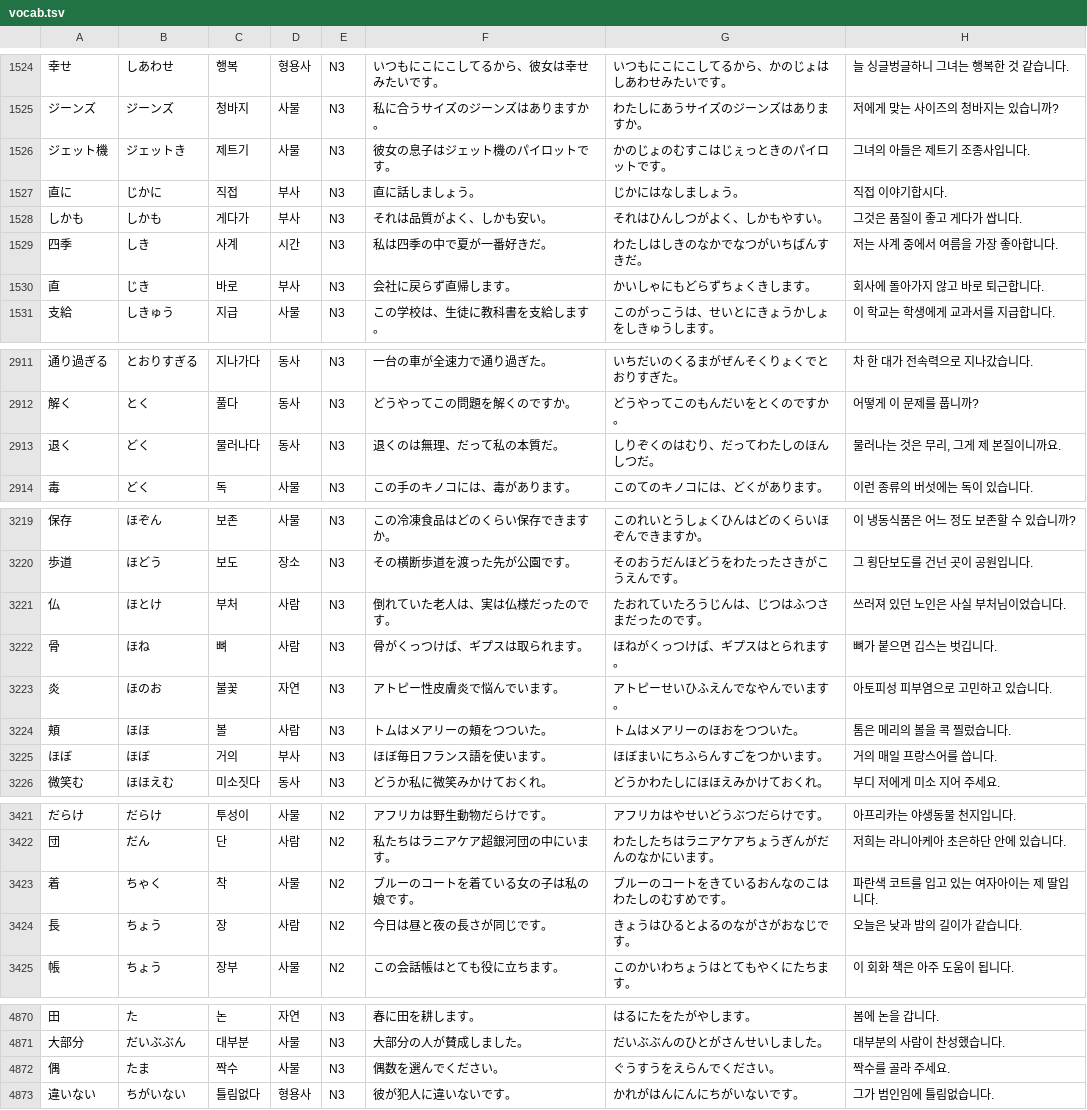
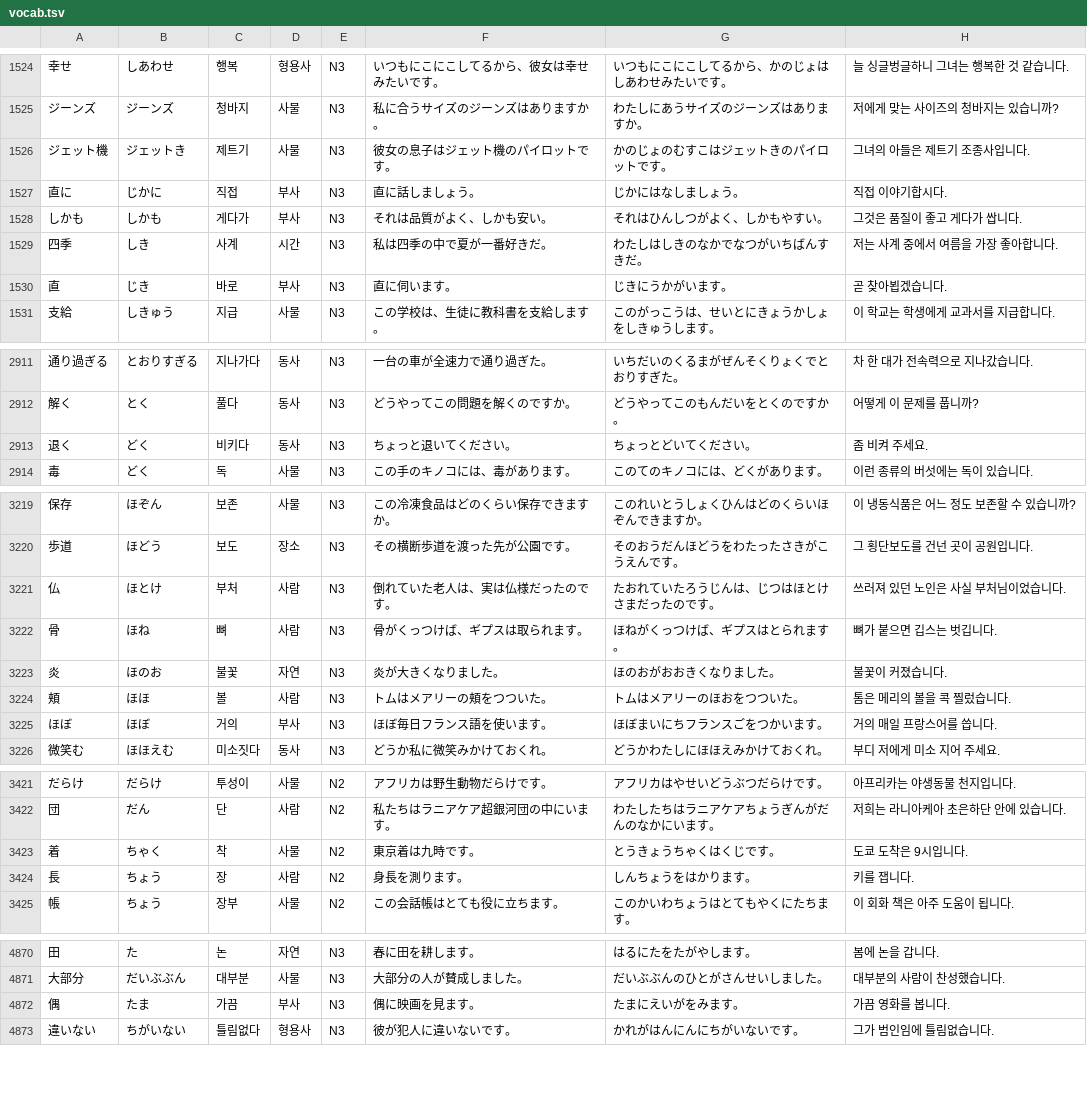
Before and after one commit to park-jeong-jin/NihongoMasu, a TSV file: app/src/main/resources/vocab.tsv, drawn as a sheet; only a part is shown, gaps mark what is left out; the diff covers the shown part only.

```diff
--- a/app/src/main/resources/vocab.tsv
+++ b/app/src/main/resources/vocab.tsv
@@ -1525,3 +1525,3 @@
 ジーンズ	ジーンズ	청바지	사물	N3	私に合うサイズのジーンズはありますか。	わたしにあうサイズのジーンズはありますか。	저에게 맞는 사이즈의 청바지는 있습니까?
-ジェット機	ジェットき	제트기	사물	N3	彼女の息子はジェット機のパイロットです。	かのじょのむすこはじぇっときのパイロットです。	그녀의 아들은 제트기 조종사입니다.
+ジェット機	ジェットき	제트기	사물	N3	彼女の息子はジェット機のパイロットです。	かのじょのむすこはジェットきのパイロットです。	그녀의 아들은 제트기 조종사입니다.
 直に	じかに	직접	부사	N3	直に話しましょう。	じかにはなしましょう。	직접 이야기합시다.
@@ -1529,3 +1529,3 @@
 四季	しき	사계	시간	N3	私は四季の中で夏が一番好きだ。	わたしはしきのなかでなつがいちばんすきだ。	저는 사계 중에서 여름을 가장 좋아합니다.
-直	じき	바로	부사	N3	会社に戻らず直帰します。	かいしゃにもどらずちょくきします。	회사에 돌아가지 않고 바로 퇴근합니다.
+直	じき	바로	부사	N3	直に伺います。	じきにうかがいます。	곧 찾아뵙겠습니다.
 支給	しきゅう	지급	사물	N3	この学校は、生徒に教科書を支給します。	このがっこうは、せいとにきょうかしょをしきゅうします。	이 학교는 학생에게 교과서를 지급합니다.
@@ -2912,3 +2912,3 @@
 解く	とく	풀다	동사	N3	どうやってこの問題を解くのですか。	どうやってこのもんだいをとくのですか。	어떻게 이 문제를 풉니까?
-退く	どく	물러나다	동사	N3	退くのは無理、だって私の本質だ。	しりぞくのはむり、だってわたしのほんしつだ。	물러나는 것은 무리, 그게 제 본질이니까요.
+退く	どく	비키다	동사	N3	ちょっと退いてください。	ちょっとどいてください。	좀 비켜 주세요.
 毒	どく	독	사물	N3	この手のキノコには、毒があります。	このてのキノコには、どくがあります。	이런 종류의 버섯에는 독이 있습니다.
@@ -3220,7 +3220,7 @@
 歩道	ほどう	보도	장소	N3	その横断歩道を渡った先が公園です。	そのおうだんほどうをわたったさきがこうえんです。	그 횡단보도를 건넌 곳이 공원입니다.
-仏	ほとけ	부처	사람	N3	倒れていた老人は、実は仏様だったのです。	たおれていたろうじんは、じつはふつさまだったのです。	쓰러져 있던 노인은 사실 부처님이었습니다.
+仏	ほとけ	부처	사람	N3	倒れていた老人は、実は仏様だったのです。	たおれていたろうじんは、じつはほとけさまだったのです。	쓰러져 있던 노인은 사실 부처님이었습니다.
 骨	ほね	뼈	사람	N3	骨がくっつけば、ギプスは取られます。	ほねがくっつけば、ギプスはとられます。	뼈가 붙으면 깁스는 벗깁니다.
-炎	ほのお	불꽃	자연	N3	アトピー性皮膚炎で悩んでいます。	アトピーせいひふえんでなやんでいます。	아토피성 피부염으로 고민하고 있습니다.
+炎	ほのお	불꽃	자연	N3	炎が大きくなりました。	ほのおがおおきくなりました。	불꽃이 커졌습니다.
 頬	ほほ	볼	사람	N3	トムはメアリーの頬をつついた。	トムはメアリーのほおをつついた。	톰은 메리의 볼을 콕 찔렀습니다.
-ほぼ	ほぼ	거의	부사	N3	ほぼ毎日フランス語を使います。	ほぼまいにちふらんすごをつかいます。	거의 매일 프랑스어를 씁니다.
+ほぼ	ほぼ	거의	부사	N3	ほぼ毎日フランス語を使います。	ほぼまいにちフランスごをつかいます。	거의 매일 프랑스어를 씁니다.
 微笑む	ほほえむ	미소짓다	동사	N3	どうか私に微笑みかけておくれ。	どうかわたしにほほえみかけておくれ。	부디 저에게 미소 지어 주세요.
@@ -3422,4 +3422,4 @@
 団	だん	단	사람	N2	私たちはラニアケア超銀河団の中にいます。	わたしたちはラニアケアちょうぎんがだんのなかにいます。	저희는 라니아케아 초은하단 안에 있습니다.
-着	ちゃく	착	사물	N2	ブルーのコートを着ている女の子は私の娘です。	ブルーのコートをきているおんなのこはわたしのむすめです。	파란색 코트를 입고 있는 여자아이는 제 딸입니다.
-長	ちょう	장	사람	N2	今日は昼と夜の長さが同じです。	きょうはひるとよるのながさがおなじです。	오늘은 낮과 밤의 길이가 같습니다.
+着	ちゃく	착	사물	N2	東京着は九時です。	とうきょうちゃくはくじです。	도쿄 도착은 9시입니다.
+長	ちょう	장	사람	N2	身長を測ります。	しんちょうをはかります。	키를 잽니다.
 帳	ちょう	장부	사물	N2	この会話帳はとても役に立ちます。	このかいわちょうはとてもやくにたちます。	이 회화 책은 아주 도움이 됩니다.
@@ -4871,3 +4871,3 @@
 大部分	だいぶぶん	대부분	사물	N3	大部分の人が賛成しました。	だいぶぶんのひとがさんせいしました。	대부분의 사람이 찬성했습니다.
-偶	たま	짝수	사물	N3	偶数を選んでください。	ぐうすうをえらんでください。	짝수를 골라 주세요.
+偶	たま	가끔	부사	N3	偶に映画を見ます。	たまにえいがをみます。	가끔 영화를 봅니다.
 違いない	ちがいない	틀림없다	형용사	N3	彼が犯人に違いないです。	かれがはんにんにちがいないです。	그가 범인임에 틀림없습니다.
```
Also changed, not shown: 158 edited cells elsewhere in this file, 10 other files.
